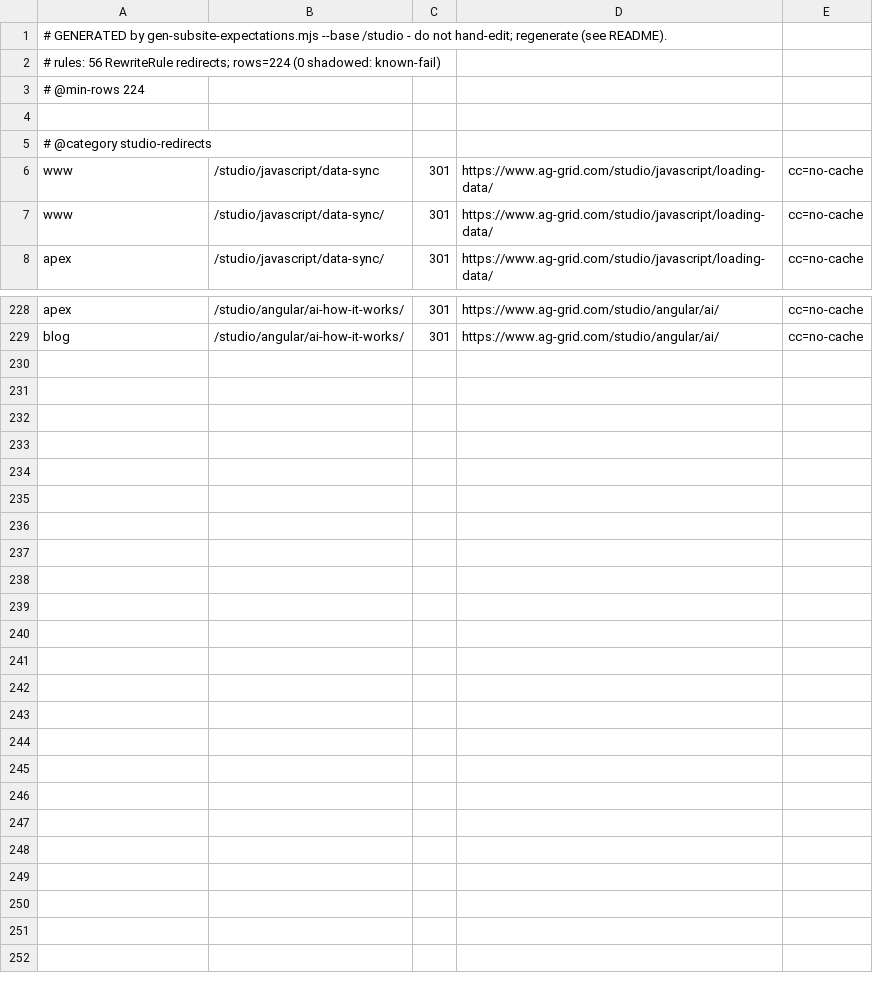
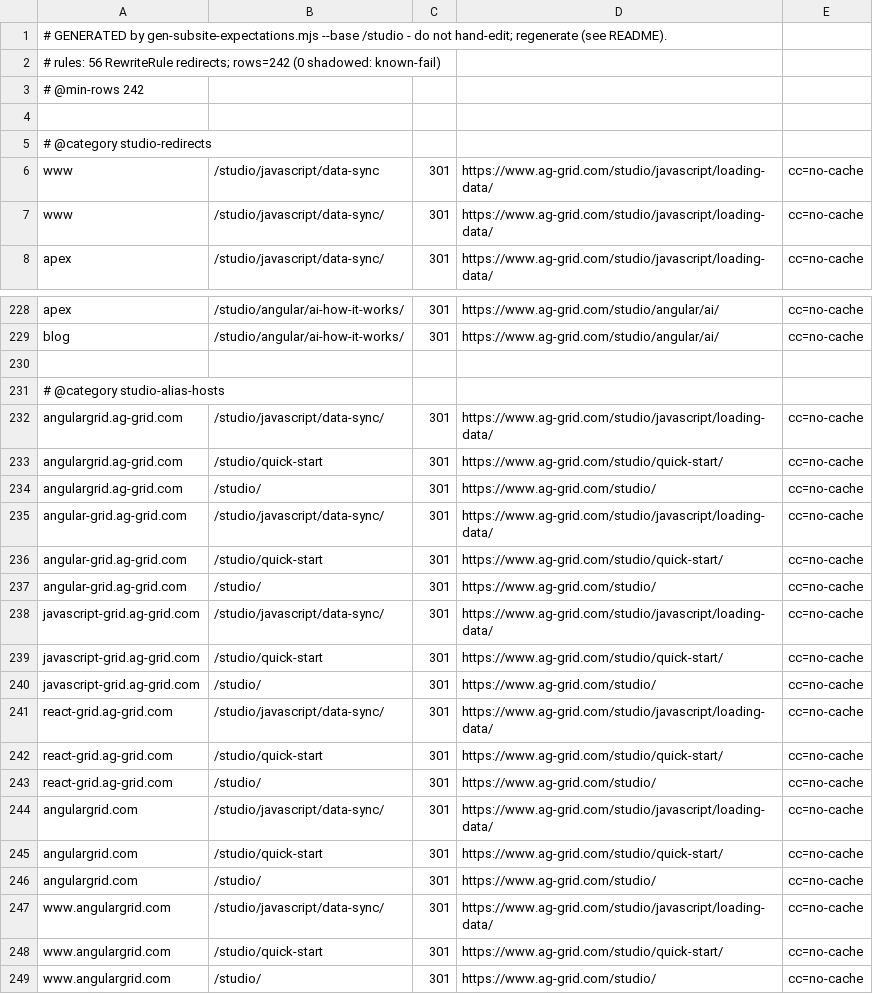
Before and after one commit to ag-grid/ag-grid, a TSV file: documentation/ag-grid-docs/testing/htaccess-harness/expectations/generated-studio.tsv, drawn as a sheet; only a part is shown, gaps mark what is left out.

```diff
--- a/documentation/ag-grid-docs/testing/htaccess-harness/expectations/generated-studio.tsv
+++ b/documentation/ag-grid-docs/testing/htaccess-harness/expectations/generated-studio.tsv
@@ -1,4 +1,4 @@
 # GENERATED by gen-subsite-expectations.mjs --base /studio - do not hand-edit; regenerate (see README).
-# rules: 56 RewriteRule redirects; rows=224 (0 shadowed: known-fail)
-# @min-rows 224
+# rules: 56 RewriteRule redirects; rows=242 (0 shadowed: known-fail)
+# @min-rows 242
 
@@ -229 +229,21 @@ apex	/studio/angular/ai-how-it-works/	301	https://www.ag-grid.com/studio/angular
 blog	/studio/angular/ai-how-it-works/	301	https://www.ag-grid.com/studio/angular/ai/	cc=no-cache
+
+# @category studio-alias-hosts
+angulargrid.ag-grid.com	/studio/javascript/data-sync/	301	https://www.ag-grid.com/studio/javascript/loading-data/	cc=no-cache
+angulargrid.ag-grid.com	/studio/quick-start	301	https://www.ag-grid.com/studio/quick-start/	cc=no-cache
+angulargrid.ag-grid.com	/studio/	301	https://www.ag-grid.com/studio/	cc=no-cache
+angular-grid.ag-grid.com	/studio/javascript/data-sync/	301	https://www.ag-grid.com/studio/javascript/loading-data/	cc=no-cache
+angular-grid.ag-grid.com	/studio/quick-start	301	https://www.ag-grid.com/studio/quick-start/	cc=no-cache
+angular-grid.ag-grid.com	/studio/	301	https://www.ag-grid.com/studio/	cc=no-cache
+javascript-grid.ag-grid.com	/studio/javascript/data-sync/	301	https://www.ag-grid.com/studio/javascript/loading-data/	cc=no-cache
+javascript-grid.ag-grid.com	/studio/quick-start	301	https://www.ag-grid.com/studio/quick-start/	cc=no-cache
+javascript-grid.ag-grid.com	/studio/	301	https://www.ag-grid.com/studio/	cc=no-cache
+react-grid.ag-grid.com	/studio/javascript/data-sync/	301	https://www.ag-grid.com/studio/javascript/loading-data/	cc=no-cache
+react-grid.ag-grid.com	/studio/quick-start	301	https://www.ag-grid.com/studio/quick-start/	cc=no-cache
+react-grid.ag-grid.com	/studio/	301	https://www.ag-grid.com/studio/	cc=no-cache
+angulargrid.com	/studio/javascript/data-sync/	301	https://www.ag-grid.com/studio/javascript/loading-data/	cc=no-cache
+angulargrid.com	/studio/quick-start	301	https://www.ag-grid.com/studio/quick-start/	cc=no-cache
+angulargrid.com	/studio/	301	https://www.ag-grid.com/studio/	cc=no-cache
+www.angulargrid.com	/studio/javascript/data-sync/	301	https://www.ag-grid.com/studio/javascript/loading-data/	cc=no-cache
+www.angulargrid.com	/studio/quick-start	301	https://www.ag-grid.com/studio/quick-start/	cc=no-cache
+www.angulargrid.com	/studio/	301	https://www.ag-grid.com/studio/	cc=no-cache
```
Also changed, not shown: documentation/ag-grid-docs/testing/htaccess-harness/expectations/generated-charts.tsv, documentation/ag-grid-docs/testing/htaccess-harness/expectations/generated-grid.tsv, 8 other files.
